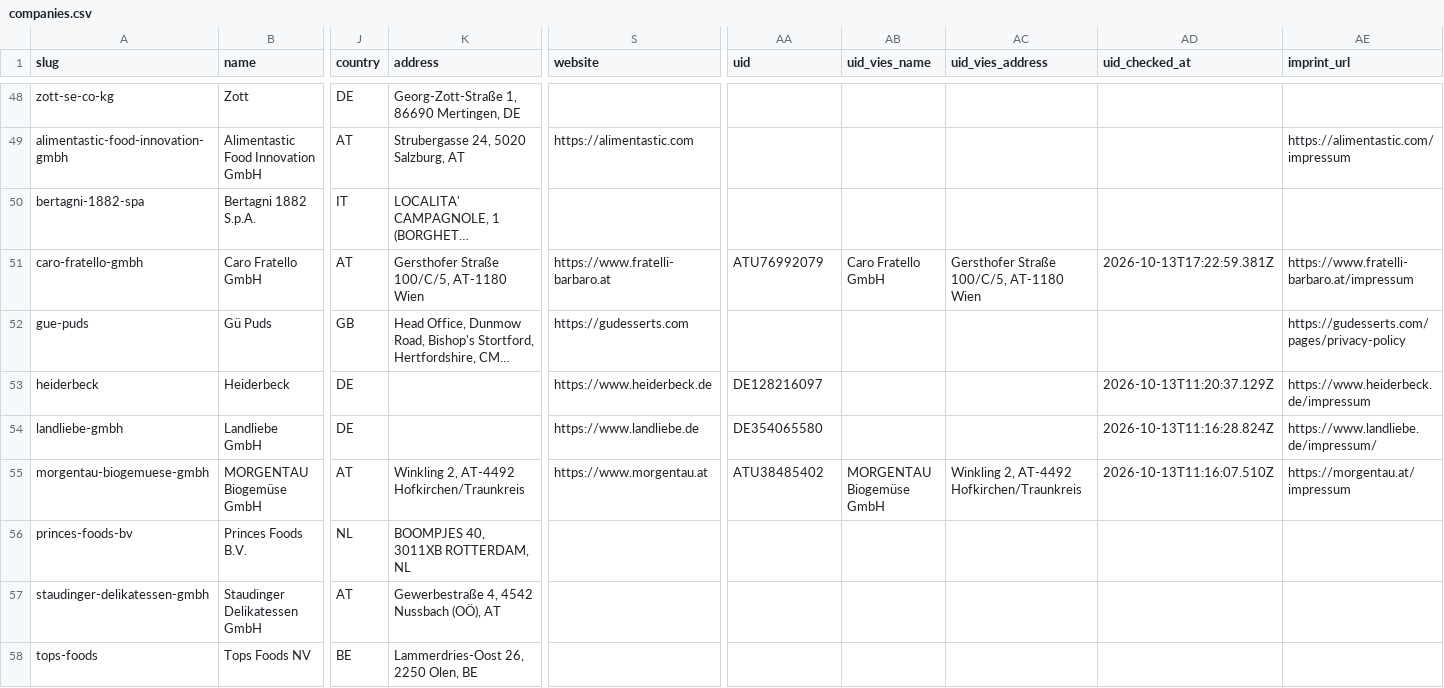
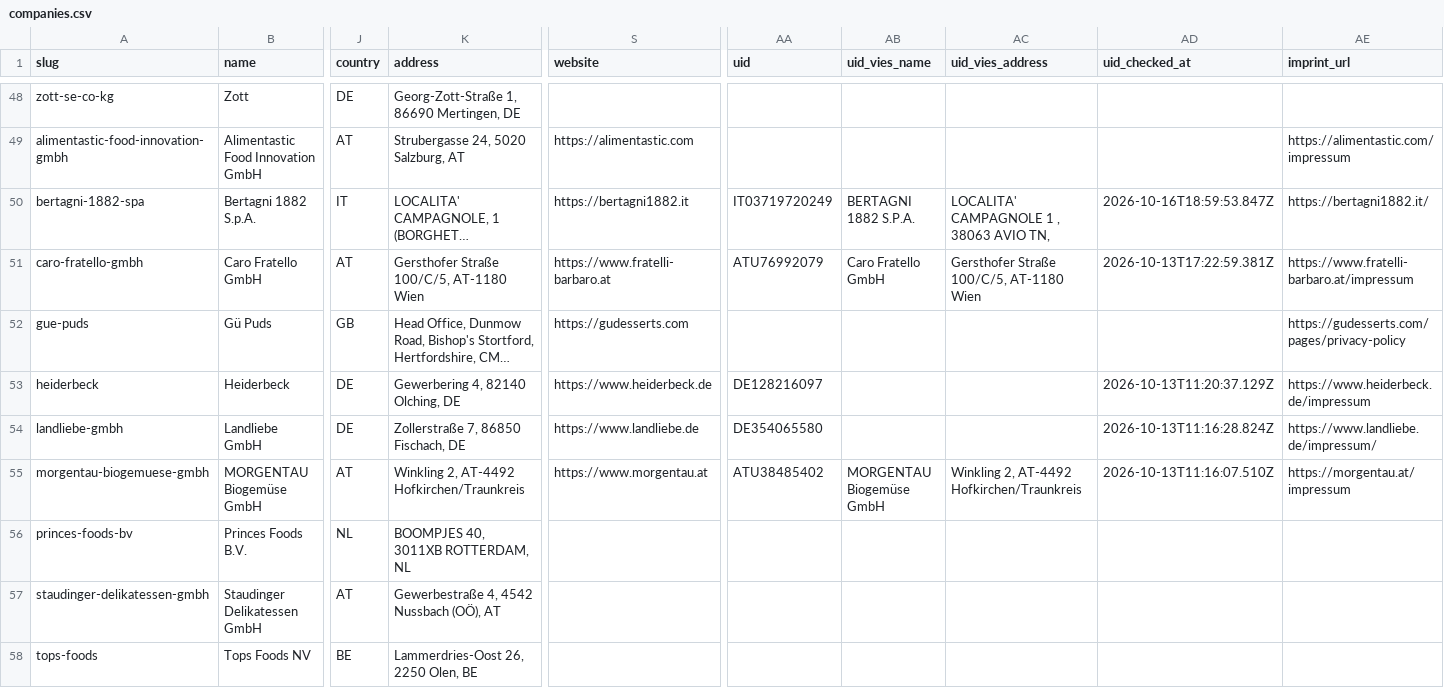
Before and after one commit to servas-ai/fertiggerichte-daten, a CSV file: data/companies.csv, drawn as a sheet; only a part is shown, gaps mark what is left out; long unchanged cells end in …; the diff covers the shown part only; the diff names each change by its address in the sheet, - before the commit and + after, or states it on an @@ line.

Commit message:
Daten-Squad T1835: company master data from own legal notices — official website 81→102/138 (legal-notice page carries the row's verified LEI/FN/HRB/register no.; Ehrmann = group site at identical seat, noted), registered address 117→134/138 (17 DE rows; DE VIES returns none; Lotao skipped: notice names Bio-Zentrale Naturprodukte GmbH), VAT id 70→86/138 (16 printed on the company's own notice + VIES valid: AT/IT name match 1.0, DE only with legal name + register no. on page); rejected Glatz (group entity ≠ Glatz GmbH); felix/berglandmilch/dm JS-only, nestle.at 403 not bypassed

```diff
--- a/data/companies.csv
+++ b/data/companies.csv
-S50 (website): (empty)
+S50 (website): https://bertagni1882.it
-AA50 (uid): (empty)
+AA50 (uid): IT03719720249
-AB50 (uid_vies_name): (empty)
+AB50 (uid_vies_name): BERTAGNI 1882 S.P.A.
-AC50 (uid_vies_address): (empty)
+AC50 (uid_vies_address): LOCALITA' CAMPAGNOLE 1 , 38063 AVIO TN,
-AD50 (uid_checked_at): (empty)
+AD50 (uid_checked_at): 2026-10-16T18:59:53.847Z
-AE50 (imprint_url): (empty)
+AE50 (imprint_url): https://bertagni1882.it/
-K53 (address): (empty)
+K53 (address): Gewerbering 4, 82140 Olching, DE
-K54 (address): (empty)
+K54 (address): Zollerstraße 7, 86850 Fischach, DE
```
Also changed, not shown: 114 edited cells elsewhere in this file, 15 other files.
